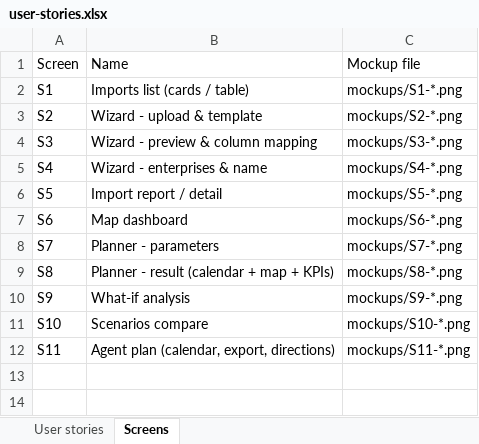
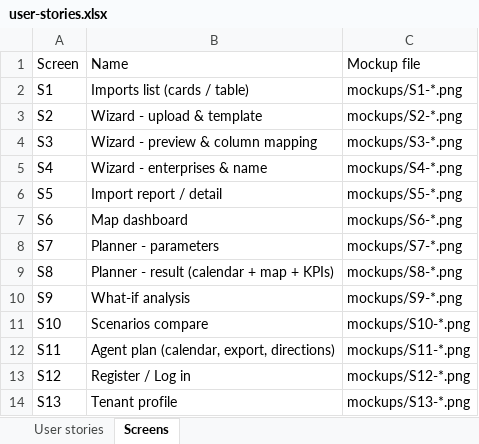
Before and after one commit to RiccardoPuccetti/2142227_VisitWise, an Excel workbook: booklets/user-stories/user-stories.xlsx, sheet Screens, drawn as a sheet; values as stored, in another font and other column widths than the file's, no borders; the diff names each change by its address in the sheet, - before the commit and + after, or states it on an @@ line.

Commit message:
Added specs for the tenant registration and login

```diff
--- a/booklets/user-stories/user-stories.xlsx (sheet Screens)
+++ b/booklets/user-stories/user-stories.xlsx (sheet Screens)
+row 13: S12 | Register / Log in | mockups/S12-*.png
+row 14: S13 | Tenant profile | mockups/S13-*.png
```
Also changed, not shown: sheet User stories, 8 other files.
